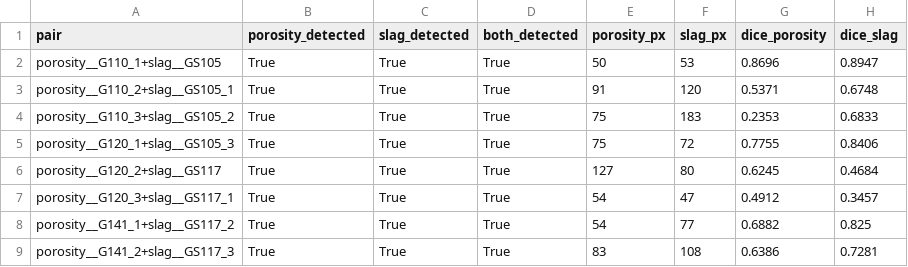
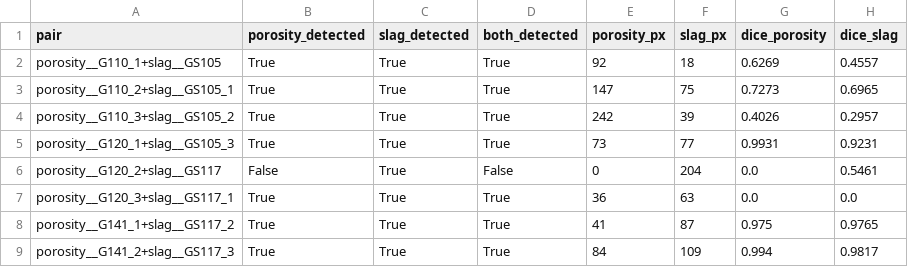
Before and after one commit to SuryaTeja-13/paut-digital-twin, a CSV file: data/processed/fusion/fusion_results.csv, drawn as a sheet.

Commit message:
Adopt best checkpoint (composite+noise aug + EXT train data): mean Dice 0.57->0.69
New Colab checkpoint trained with composite + noise augmentation and the 7 Student-1
steel-block defects in the TRAIN split only. Best run so far on the honest weld test set;
architecture unchanged.

Test metrics (158 weld images):
- mean foreground Dice 0.571 -> 0.686 (porosity 0.55->0.66, slag 0.59->0.71 -- both up)
- neural classification head recovered: 0.50 -> 0.72 balanced
- seg-derived type 0.68 -> 0.72; scattering classifier 0.88 unchanged
- fusion both-detected 88% (vs 25% original); noise robustness still well above original
  (Dice@sigma0.05 0.51 vs 0.34, @sigma0.10 0.58 vs 0.135); text 0% false-positive

Honest note: the jump over the previous run is partly the extra data but largely
training-run variance (this run converged better). Documented as such.

Updated: checkpoint, model_metrics.json, README, solution_approach (+PDF), robustness +
multidefect_fusion docs/CSVs/galleries (+PDFs).

```diff
--- a/data/processed/fusion/fusion_results.csv
+++ b/data/processed/fusion/fusion_results.csv
@@ -1,9 +1,9 @@
 pair,porosity_detected,slag_detected,both_detected,porosity_px,slag_px,dice_porosity,dice_slag
-porosity__G110_1+slag__GS105,True,True,True,50,53,0.8696,0.8947
-porosity__G110_2+slag__GS105_1,True,True,True,91,120,0.5371,0.6748
-porosity__G110_3+slag__GS105_2,True,True,True,75,183,0.2353,0.6833
-porosity__G120_1+slag__GS105_3,True,True,True,75,72,0.7755,0.8406
-porosity__G120_2+slag__GS117,True,True,True,127,80,0.6245,0.4684
-porosity__G120_3+slag__GS117_1,True,True,True,54,47,0.4912,0.3457
-porosity__G141_1+slag__GS117_2,True,True,True,54,77,0.6882,0.825
-porosity__G141_2+slag__GS117_3,True,True,True,83,108,0.6386,0.7281
+porosity__G110_1+slag__GS105,True,True,True,92,18,0.6269,0.4557
+porosity__G110_2+slag__GS105_1,True,True,True,147,75,0.7273,0.6965
+porosity__G110_3+slag__GS105_2,True,True,True,242,39,0.4026,0.2957
+porosity__G120_1+slag__GS105_3,True,True,True,73,77,0.9931,0.9231
+porosity__G120_2+slag__GS117,False,True,False,0,204,0.0,0.5461
+porosity__G120_3+slag__GS117_1,True,True,True,36,63,0.0,0.0
+porosity__G141_1+slag__GS117_2,True,True,True,41,87,0.975,0.9765
+porosity__G141_2+slag__GS117_3,True,True,True,84,109,0.994,0.9817
```
Also changed, not shown: data/processed/robustness/synthetic.csv, 13 other files.
